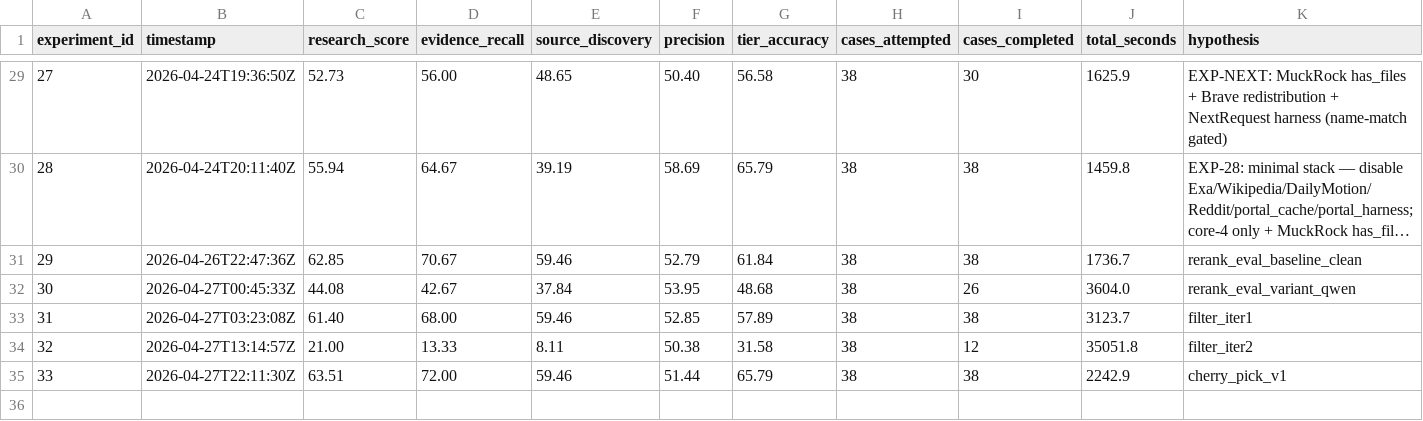
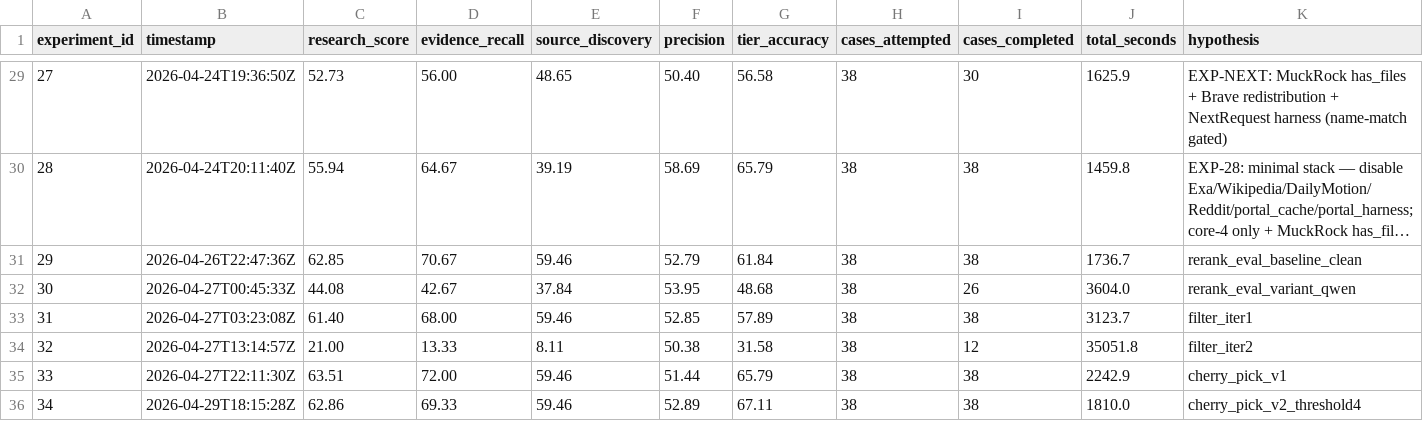
Before and after one commit to jj55222/FlameOn, a TSV file: pipeline2_discovery/results.tsv, drawn as a sheet; only a part is shown, gaps mark what is left out; long unchanged cells end in …; rows hold the shown columns only; the diff names each change by its address in the sheet, - before the commit and + after, or states it on an @@ line.

Commit message:
auto: 17:06 — HANDOFF_2026-04-29.md,ab_runs/p2_calib_cherrypick_v2.log,pipeline2_discovery/results.tsv,

```diff
--- a/pipeline2_discovery/results.tsv
+++ b/pipeline2_discovery/results.tsv
+row 36: 34 | 2026-04-29T18:15:28Z | 62.86 | 69.33 | 59.46 | 52.89 | 67.11 | 38 | 38 | 1810.0 | cherry_pick_v2_threshold4
```
Also changed, not shown: 2 other files.
